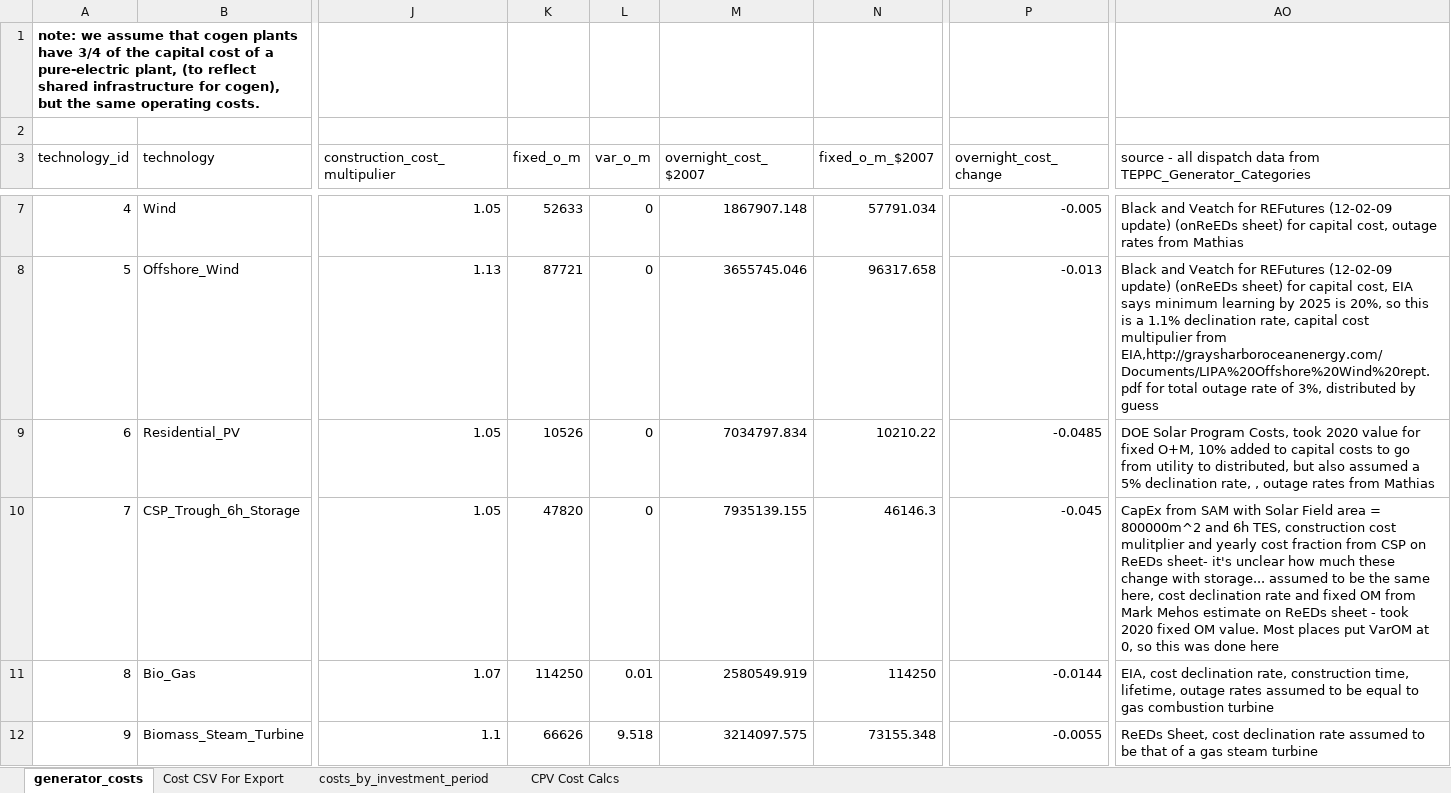
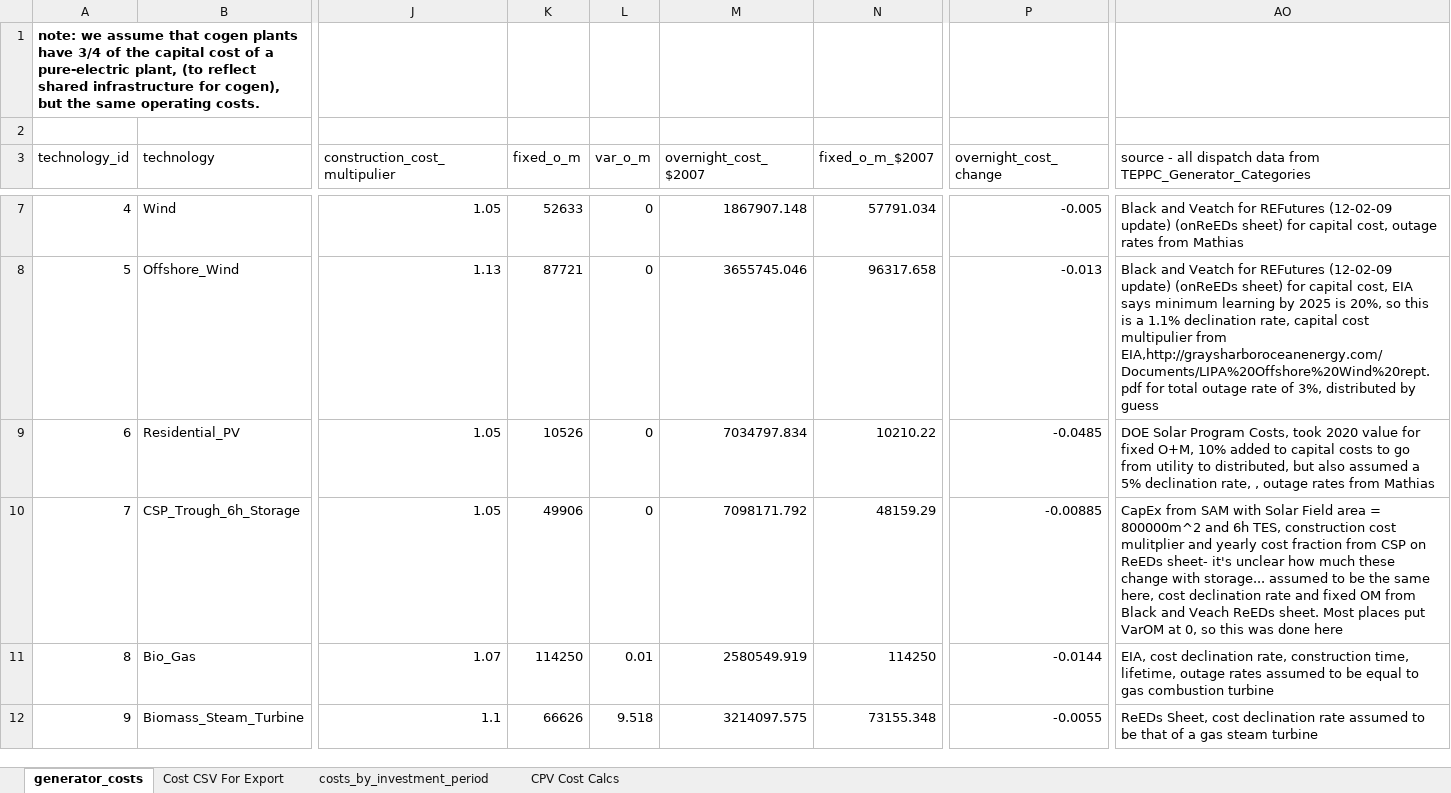
Before and after one commit to josiahjohnston/SWITCH-AMPL-RAEL, an Excel workbook: DatabasePrep/GeneratorInfo/generator_costs.xlsx, sheet generator_costs, drawn as a sheet; only a part is shown, gaps mark what is left out; values as stored, in another font and other column widths than the file's, no borders; the diff covers the shown part only; the diff names each change by its address in the sheet, - before the commit and + after, or states it on an @@ line.

```diff
--- a/DatabasePrep/GeneratorInfo/generator_costs.xlsx (sheet generator_costs)
+++ b/DatabasePrep/GeneratorInfo/generator_costs.xlsx (sheet generator_costs)
-K10 (fixed_o_m): 47820
+K10 (fixed_o_m): 49906
-M10 (overnight_cost_$2007): 7935139.155
+M10 (overnight_cost_$2007): 7098171.792
-N10 (fixed_o_m_$2007): 46146.3
+N10 (fixed_o_m_$2007): 48159.29
-P10 (overnight_cost_change): -0.045
+P10 (overnight_cost_change): -0.00885
-AO10: …OM from Mark Mehos estimate on ReEDs sheet - took 2020 fixed OM value. Most places…
+AO10: …OM from Black and Veach ReEDs sheet. Most places…
```
Also changed, not shown: 5 edited cells elsewhere in this sheet, sheet costs_by_investment_period, sheet Cost CSV For Export, 5 other files.
